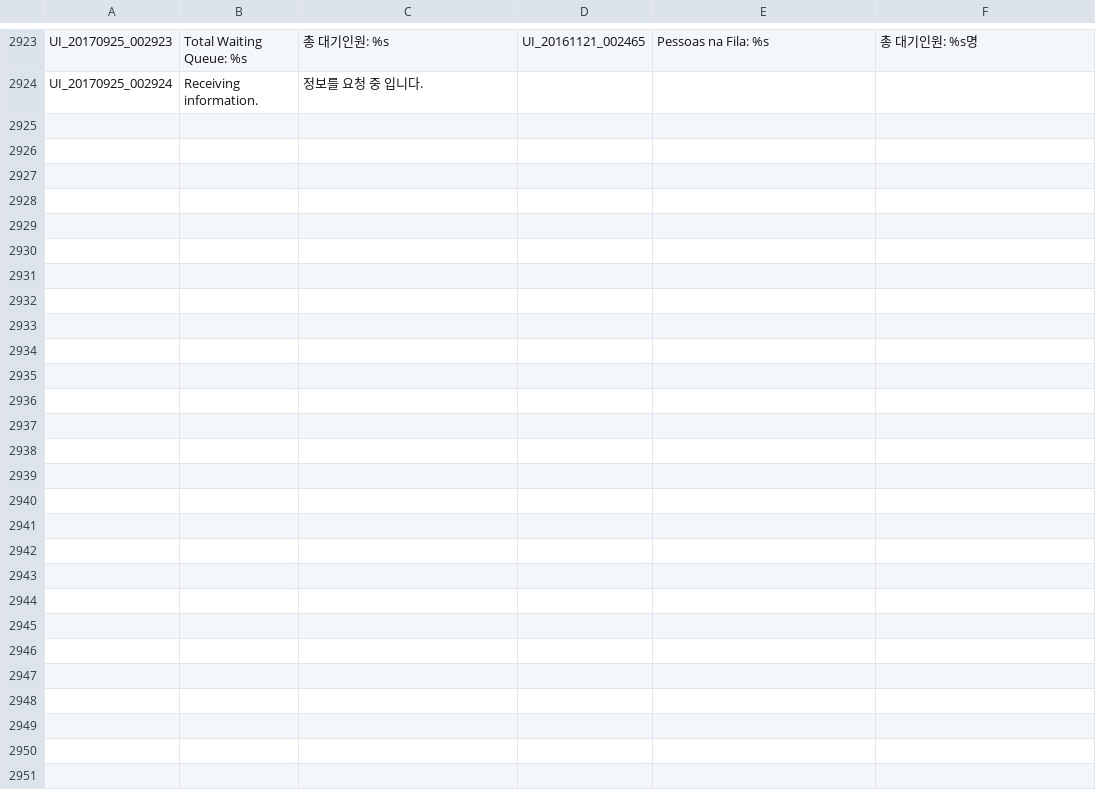
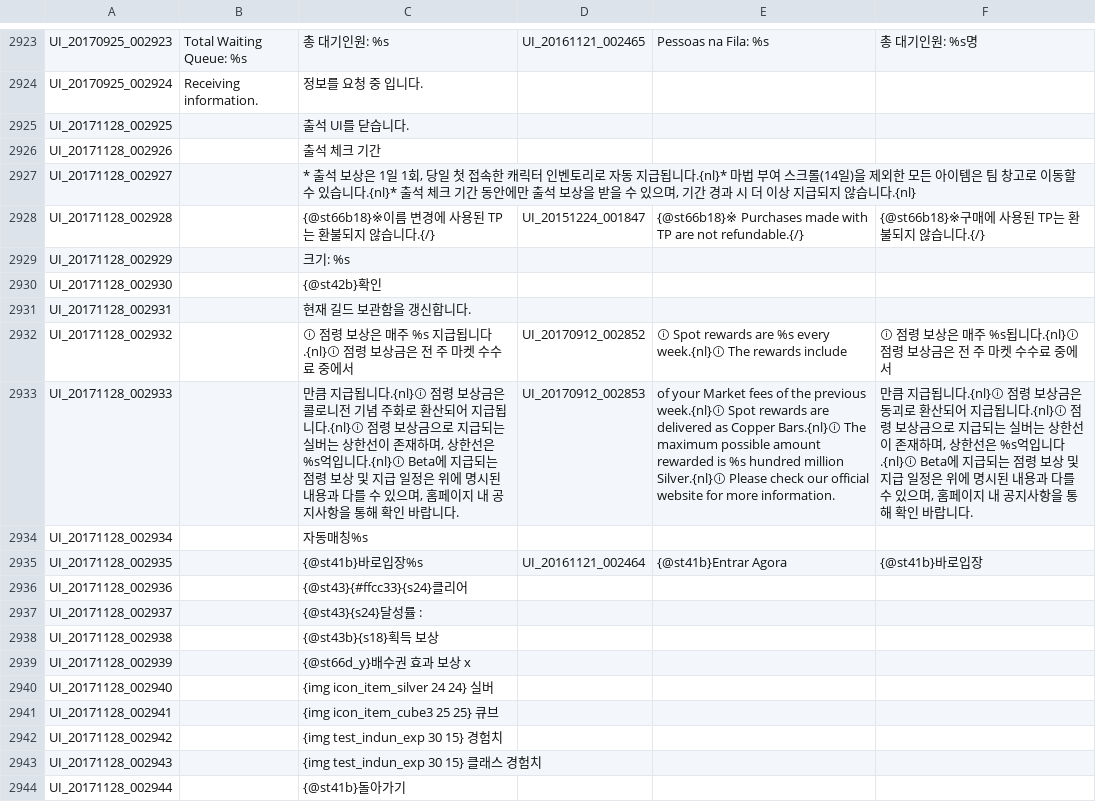
Before and after one commit to Treeofsavior/PortugueseTranslation, a TSV file: UI.tsv, drawn as a sheet; only a part is shown, gaps mark what is left out; the diff covers the shown part only.

```diff
--- a/UI.tsv
+++ b/UI.tsv
@@ -2924 +2924,21 @@ UI_20170925_002923	Total Waiting Queue: %s	총 대기인원: %s	UI_20161121_0024
 UI_20170925_002924	Receiving information.	정보를 요청 중 입니다.				
+UI_20171128_002925		출석 UI를 닫습니다.				
+UI_20171128_002926		출석 체크 기간				
+UI_20171128_002927		* 출석 보상은 1일 1회, 당일 첫 접속한 캐릭터 인벤토리로 자동 지급됩니다.{nl}* 마법 부여 스크롤(14일)을 제외한 모든 아이템은 팀 창고로 이동할 수 있습니다.{nl}* 출석 체크 기간 동안에만 출석 보상을 받을 수 있으며, 기간 경과 시 더 이상 지급되지 않습니다.{nl}				
+UI_20171128_002928		{@st66b18}※이름 변경에 사용된 TP는 환불되지 않습니다.{/}	UI_20151224_001847	{@st66b18}※ Purchases made with TP are not refundable.{/}	{@st66b18}※구매에 사용된 TP는 환불되지 않습니다.{/}	
+UI_20171128_002929		크기: %s				
+UI_20171128_002930		{@st42b}확인				
+UI_20171128_002931		현재 길드 보관함을 갱신합니다.				
+UI_20171128_002932		ⓘ 점령 보상은 매주 %s 지급됩니다.{nl}ⓘ 점령 보상금은 전 주 마켓 수수료 중에서 	UI_20170912_002852	ⓘ Spot rewards are %s every week.{nl}ⓘ The rewards include  	ⓘ 점령 보상은 매주 %s됩니다.{nl}ⓘ 점령 보상금은 전 주 마켓 수수료 중에서 	
+UI_20171128_002933		만큼 지급됩니다.{nl}ⓘ 점령 보상금은 콜로니전 기념 주화로 환산되어 지급됩니다.{nl}ⓘ 점령 보상금으로 지급되는 실버는 상한선이 존재하며, 상한선은 %s억입니다.{nl}ⓘ Beta에 지급되는 점령 보상 및 지급 일정은 위에 명시된 내용과 다를 수 있으며, 홈페이지 내 공지사항을 통해 확인 바랍니다.	UI_20170912_002853	 of your Market fees of the previous week.{nl}ⓘ Spot rewards are delivered as Copper Bars.{nl}ⓘ The maximum possible amount rewarded is %s hundred million Silver.{nl}ⓘ Please check our official website for more information.	만큼 지급됩니다.{nl}ⓘ 점령 보상금은 동괴로 환산되어 지급됩니다.{nl}ⓘ 점령 보상금으로 지급되는 실버는 상한선이 존재하며, 상한선은 %s억입니다.{nl}ⓘ Beta에 지급되는 점령 보상 및 지급 일정은 위에 명시된 내용과 다를 수 있으며, 홈페이지 내 공지사항을 통해 확인 바랍니다.	
+UI_20171128_002934		자동매칭%s				
+UI_20171128_002935		{@st41b}바로입장%s	UI_20161121_002464	{@st41b}Entrar Agora	{@st41b}바로입장	
+UI_20171128_002936		{@st43}{#ffcc33}{s24}클리어				
+UI_20171128_002937		{@st43}{s24}달성률 : 				
+UI_20171128_002938		{@st43b}{s18}획득 보상				
+UI_20171128_002939		{@st66d_y}배수권 효과 보상 x				
+UI_20171128_002940		{img icon_item_silver 24 24} 실버				
+UI_20171128_002941		{img icon_item_cube3 25 25} 큐브				
+UI_20171128_002942		{img test_indun_exp 30 15} 경험치				
+UI_20171128_002943		{img test_indun_exp 30 15} 클래스 경험치				
+UI_20171128_002944		{@st41b}돌아가기				
```
Also changed, not shown: 34 added rows and 3 edited cells elsewhere in this file, INTL.tsv, QUEST_JOBSTEP.tsv, 8 other files.
